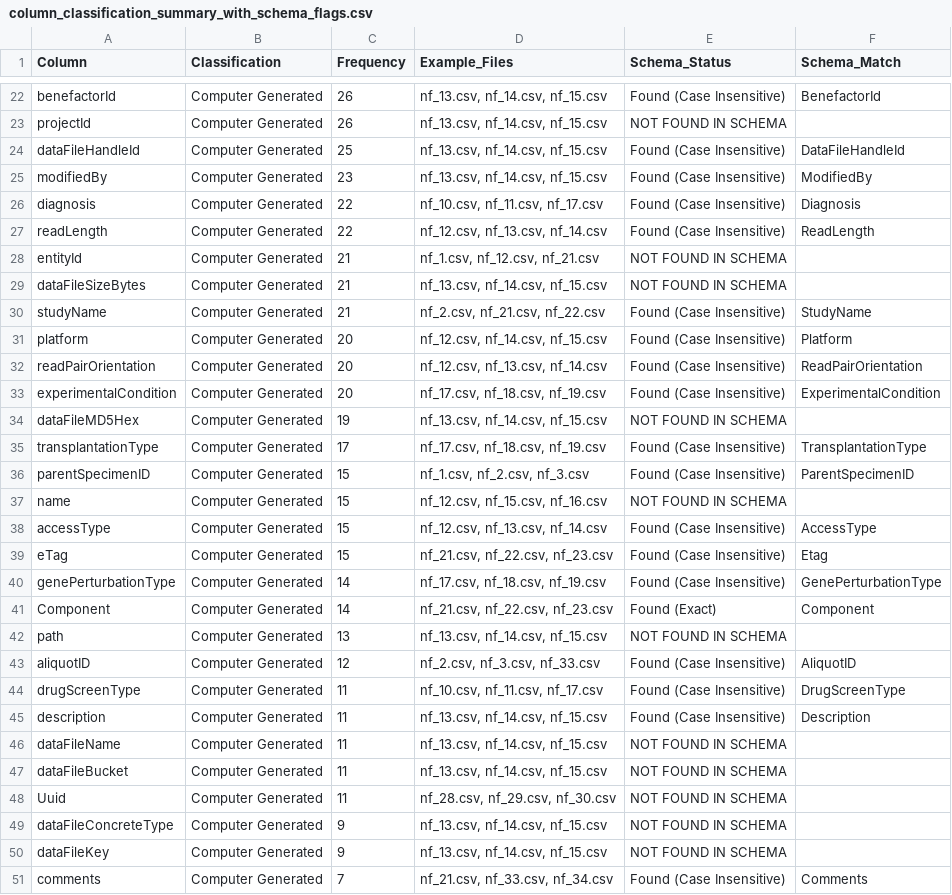
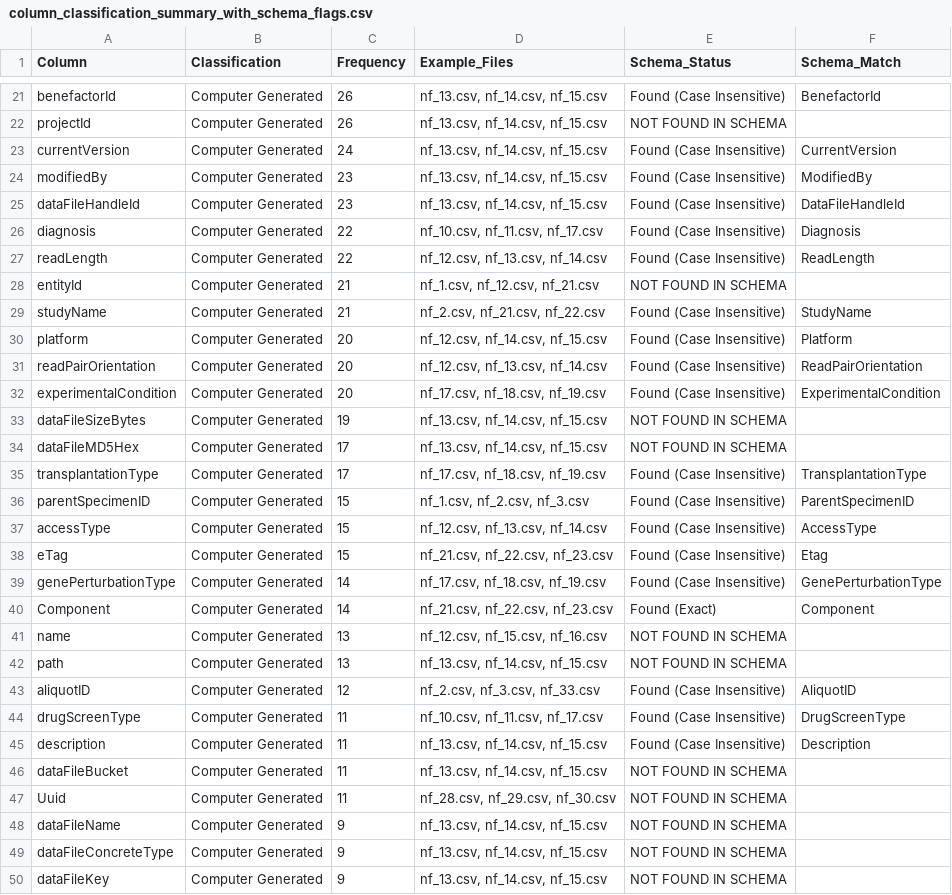
Before and after one commit to changtotheintothemoon/neurofibromatosis-dataset-analysis, a CSV file: column_classification_summary_with_schema_flags.csv, drawn as a sheet; only a part is shown, gaps mark what is left out; the shorter side is filled out with more unchanged rows; the diff covers the shown part only.

Commit message:
Update schema validation analysis after removing nf_39.csv and nf_40.csv
- Updated column analysis results to reflect 38 CSV files (down from 40)
- Regenerated schema comparison with new statistics:
  - 135 total columns (down from 158)
  - 41 columns not in schema (down from 63)
  - 30.4% unmapped columns (improved from 39.9%)
- Updated SCHEMA_VALIDATION_REPORT.md with corrected statistics and findings
- Refreshed column_classification_summary_with_schema_flags.csv

```diff
--- a/column_classification_summary_with_schema_flags.csv
+++ b/column_classification_summary_with_schema_flags.csv
@@ -23,4 +22,5 @@ benefactorId,Computer Generated,26,"nf_13.csv, nf_14.csv, nf_15.csv",Found (Case
 projectId,Computer Generated,26,"nf_13.csv, nf_14.csv, nf_15.csv",NOT FOUND IN SCHEMA,
-dataFileHandleId,Computer Generated,25,"nf_13.csv, nf_14.csv, nf_15.csv",Found (Case Insensitive),DataFileHandleId
+currentVersion,Computer Generated,24,"nf_13.csv, nf_14.csv, nf_15.csv",Found (Case Insensitive),CurrentVersion
 modifiedBy,Computer Generated,23,"nf_13.csv, nf_14.csv, nf_15.csv",Found (Case Insensitive),ModifiedBy
+dataFileHandleId,Computer Generated,23,"nf_13.csv, nf_14.csv, nf_15.csv",Found (Case Insensitive),DataFileHandleId
 diagnosis,Computer Generated,22,"nf_10.csv, nf_11.csv, nf_17.csv",Found (Case Insensitive),Diagnosis
@@ -28,3 +28,2 @@ readLength,Computer Generated,22,"nf_12.csv, nf_13.csv, nf_14.csv",Found (Case I
 entityId,Computer Generated,21,"nf_1.csv, nf_12.csv, nf_21.csv",NOT FOUND IN SCHEMA,
-dataFileSizeBytes,Computer Generated,21,"nf_13.csv, nf_14.csv, nf_15.csv",NOT FOUND IN SCHEMA,
 studyName,Computer Generated,21,"nf_2.csv, nf_21.csv, nf_22.csv",Found (Case Insensitive),StudyName
@@ -33,6 +32,6 @@ readPairOrientation,Computer Generated,20,"nf_12.csv, nf_13.csv, nf_14.csv",Foun
 experimentalCondition,Computer Generated,20,"nf_17.csv, nf_18.csv, nf_19.csv",Found (Case Insensitive),ExperimentalCondition
-dataFileMD5Hex,Computer Generated,19,"nf_13.csv, nf_14.csv, nf_15.csv",NOT FOUND IN SCHEMA,
+dataFileSizeBytes,Computer Generated,19,"nf_13.csv, nf_14.csv, nf_15.csv",NOT FOUND IN SCHEMA,
+dataFileMD5Hex,Computer Generated,17,"nf_13.csv, nf_14.csv, nf_15.csv",NOT FOUND IN SCHEMA,
 transplantationType,Computer Generated,17,"nf_17.csv, nf_18.csv, nf_19.csv",Found (Case Insensitive),TransplantationType
 parentSpecimenID,Computer Generated,15,"nf_1.csv, nf_2.csv, nf_3.csv",Found (Case Insensitive),ParentSpecimenID
-name,Computer Generated,15,"nf_12.csv, nf_15.csv, nf_16.csv",NOT FOUND IN SCHEMA,
 accessType,Computer Generated,15,"nf_12.csv, nf_13.csv, nf_14.csv",Found (Case Insensitive),AccessType
@@ -41,2 +40,3 @@ genePerturbationType,Computer Generated,14,"nf_17.csv, nf_18.csv, nf_19.csv",Fou
 Component,Computer Generated,14,"nf_21.csv, nf_22.csv, nf_23.csv",Found (Exact),Component
+name,Computer Generated,13,"nf_12.csv, nf_15.csv, nf_16.csv",NOT FOUND IN SCHEMA,
 path,Computer Generated,13,"nf_13.csv, nf_14.csv, nf_15.csv",NOT FOUND IN SCHEMA,
@@ -45,5 +45,5 @@ drugScreenType,Computer Generated,11,"nf_10.csv, nf_11.csv, nf_17.csv",Found (Ca
 description,Computer Generated,11,"nf_13.csv, nf_14.csv, nf_15.csv",Found (Case Insensitive),Description
-dataFileName,Computer Generated,11,"nf_13.csv, nf_14.csv, nf_15.csv",NOT FOUND IN SCHEMA,
 dataFileBucket,Computer Generated,11,"nf_13.csv, nf_14.csv, nf_15.csv",NOT FOUND IN SCHEMA,
 Uuid,Computer Generated,11,"nf_28.csv, nf_29.csv, nf_30.csv",NOT FOUND IN SCHEMA,
+dataFileName,Computer Generated,9,"nf_13.csv, nf_14.csv, nf_15.csv",NOT FOUND IN SCHEMA,
 dataFileConcreteType,Computer Generated,9,"nf_13.csv, nf_14.csv, nf_15.csv",NOT FOUND IN SCHEMA,
```
Also changed, not shown: 24 removed rows and 1 edited cell elsewhere in this file, column_classification_summary.csv, 4 other files.
